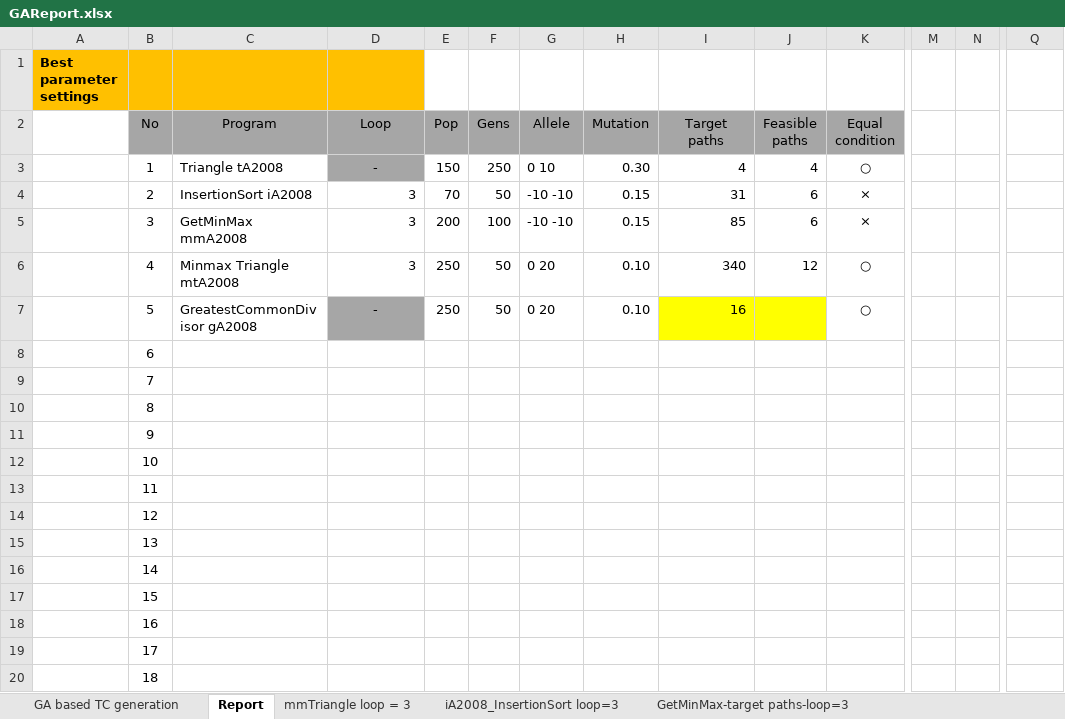
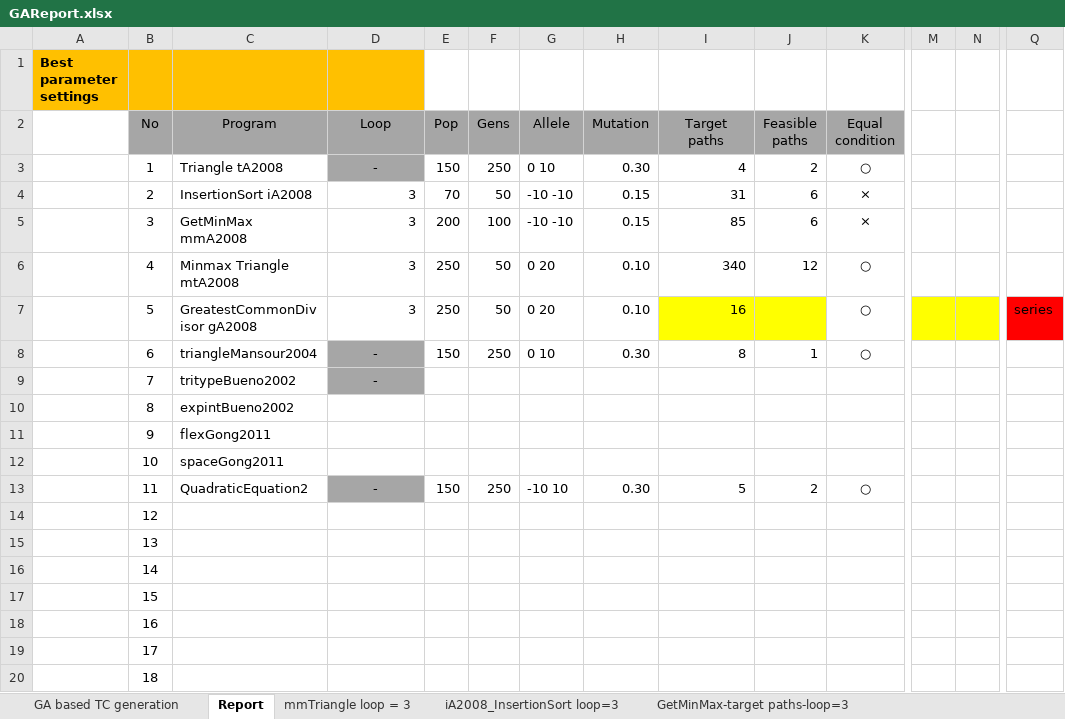
Before and after one commit to dinhngocthi/GAsource, an Excel workbook: src/report/GAReport.xlsx, sheet Report, drawn as a sheet; only a part is shown, gaps mark what is left out; values as stored, in another font and other column widths than the file's, no borders; the diff covers the shown part only; the diff names each change by its address in the sheet, - before the commit and + after, or states it on an @@ line.

```diff
--- a/src/report/GAReport.xlsx (sheet Report)
+++ b/src/report/GAReport.xlsx (sheet Report)
-J3 (Feasible paths): 4
+J3 (Feasible paths): 2
-D7 (Loop): -
+D7 (Loop): 3
@@ D7 fill: #A6A6A6 → none, alignment: center → right @@
-M7:N7 fill: none
+M7:N7 fill: #FFFF00
-Q7: (empty)
+Q7: series
-Q7 fill: none
+Q7 fill: #FF0000
-C8 (Program): (empty)
+C8 (Program): triangleMansour2004
-D8:D9 (Loop): (empty)
+D8:D9 (Loop): -
-D8:D9 fill: none
+D8:D9 fill: #A6A6A6
-E8 (Pop): (empty)
+E8 (Pop): 150
-F8 (Gens): (empty)
+F8 (Gens): 250
-G8 (Allele): (empty)
+G8 (Allele): 0 10
-H8 (Mutation): (empty)
+H8 (Mutation): 0.30
-I8 (Target paths): (empty)
+I8 (Target paths): 8
-J8 (Feasible paths): (empty)
+J8 (Feasible paths): 1
-K8 (Equal condition): (empty)
+K8 (Equal condition): ○
-C9 (Program): (empty)
+C9 (Program): tritypeBueno2002
-C10 (Program): (empty)
+C10 (Program): expintBueno2002
-C11 (Program): (empty)
+C11 (Program): flexGong2011
-C12 (Program): (empty)
+C12 (Program): spaceGong2011
-C13 (Program): (empty)
+C13 (Program): QuadraticEquation2
-D13 (Loop): (empty)
+D13 (Loop): -
-D13 fill: none
+D13 fill: #A6A6A6
-E13 (Pop): (empty)
+E13 (Pop): 150
-F13 (Gens): (empty)
+F13 (Gens): 250
-G13 (Allele): (empty)
+G13 (Allele): -10 10
-H13 (Mutation): (empty)
+H13 (Mutation): 0.30
-I13 (Target paths): (empty)
+I13 (Target paths): 5
-J13 (Feasible paths): (empty)
+J13 (Feasible paths): 2
-K13 (Equal condition): (empty)
+K13 (Equal condition): ○
```
Also changed, not shown: 11 removed rows and cell formats elsewhere in this sheet, 4 other files.
